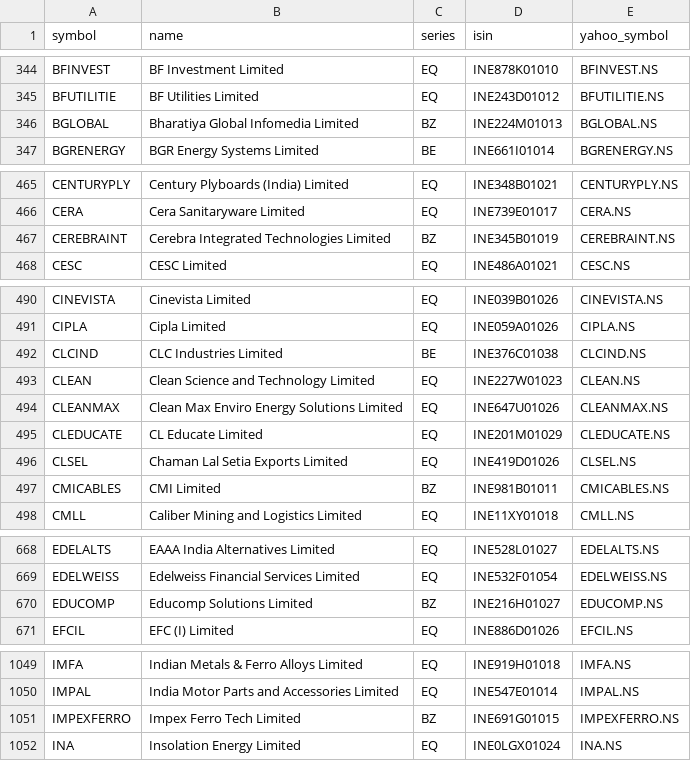
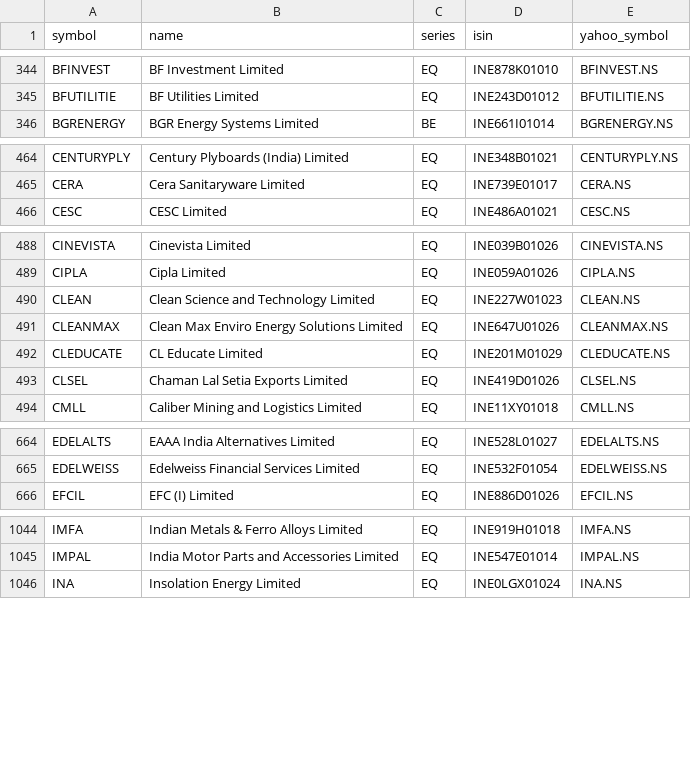
Before and after one commit to rakeshnagapuri99-coder/nse-smart-market-dashboard, a CSV file: data/nse_universe.csv, drawn as a sheet; only a part is shown, gaps mark what is left out; the diff covers the shown part only.

```diff
--- a/data/nse_universe.csv
+++ b/data/nse_universe.csv
@@ -345,3 +345,2 @@ BFINVEST,BF Investment Limited,EQ,INE878K01010,BFINVEST.NS
 BFUTILITIE,BF Utilities Limited,EQ,INE243D01012,BFUTILITIE.NS
-BGLOBAL,Bharatiya Global Infomedia Limited,BZ,INE224M01013,BGLOBAL.NS
 BGRENERGY,BGR Energy Systems Limited,BE,INE661I01014,BGRENERGY.NS
@@ -466,3 +465,2 @@ CENTURYPLY,Century Plyboards (India) Limited,EQ,INE348B01021,CENTURYPLY.NS
 CERA,Cera Sanitaryware Limited,EQ,INE739E01017,CERA.NS
-CEREBRAINT,Cerebra Integrated Technologies Limited,BZ,INE345B01019,CEREBRAINT.NS
 CESC,CESC Limited,EQ,INE486A01021,CESC.NS
@@ -491,3 +489,2 @@ CINEVISTA,Cinevista Limited,EQ,INE039B01026,CINEVISTA.NS
 CIPLA,Cipla Limited,EQ,INE059A01026,CIPLA.NS
-CLCIND,CLC Industries Limited,BE,INE376C01038,CLCIND.NS
 CLEAN,Clean Science and Technology Limited,EQ,INE227W01023,CLEAN.NS
@@ -496,3 +493,2 @@ CLEDUCATE,CL Educate Limited,EQ,INE201M01029,CLEDUCATE.NS
 CLSEL,Chaman Lal Setia Exports Limited,EQ,INE419D01026,CLSEL.NS
-CMICABLES,CMI Limited,BZ,INE981B01011,CMICABLES.NS
 CMLL,Caliber Mining and Logistics Limited,EQ,INE11XY01018,CMLL.NS
@@ -669,3 +665,2 @@ EDELALTS,EAAA India Alternatives Limited,EQ,INE528L01027,EDELALTS.NS
 EDELWEISS,Edelweiss Financial Services Limited,EQ,INE532F01054,EDELWEISS.NS
-EDUCOMP,Educomp Solutions Limited,BZ,INE216H01027,EDUCOMP.NS
 EFCIL,EFC (I) Limited,EQ,INE886D01026,EFCIL.NS
@@ -1050,3 +1045,2 @@ IMFA,Indian Metals & Ferro Alloys Limited,EQ,INE919H01018,IMFA.NS
 IMPAL,India Motor Parts and Accessories Limited,EQ,INE547E01014,IMPAL.NS
-IMPEXFERRO,Impex Ferro Tech Limited,BZ,INE691G01015,IMPEXFERRO.NS
 INA,Insolation Energy Limited,EQ,INE0LGX01024,INA.NS
```
Also changed, not shown: 6 removed rows and 1 edited cell elsewhere in this file, output/exports/dma_recovery.csv, output/exports/intraday.csv, 18 other files.
